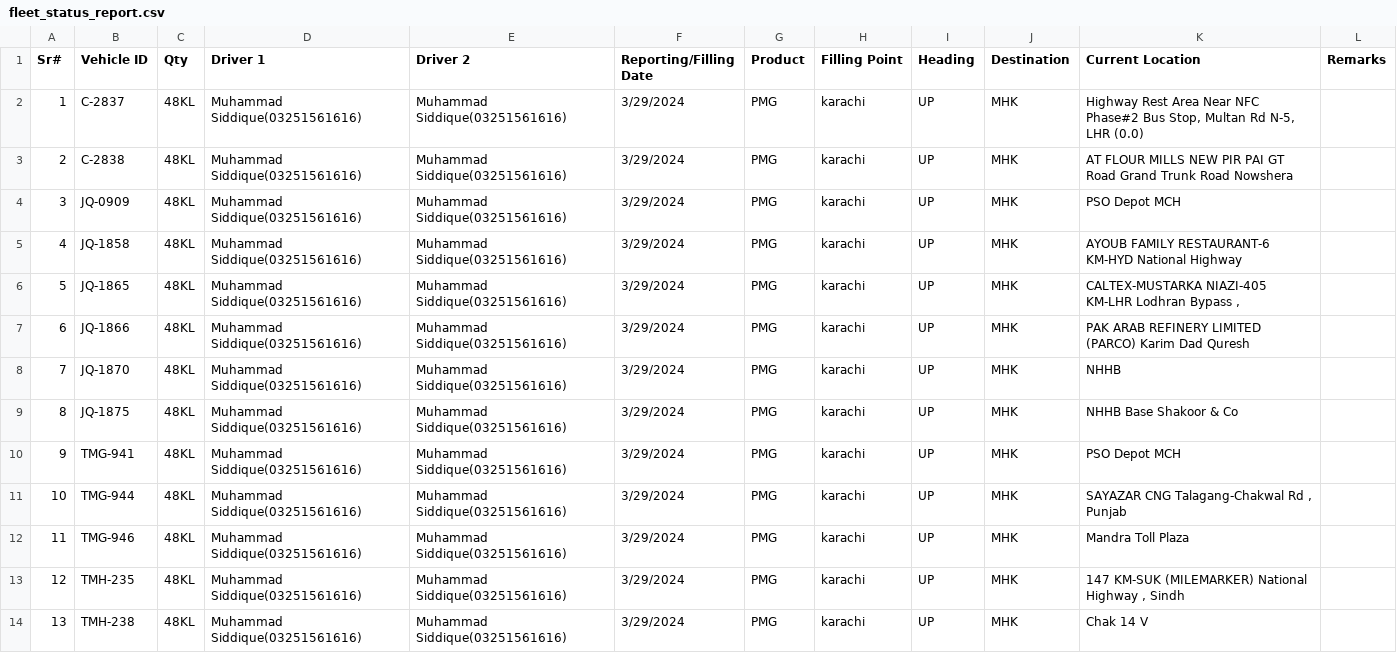
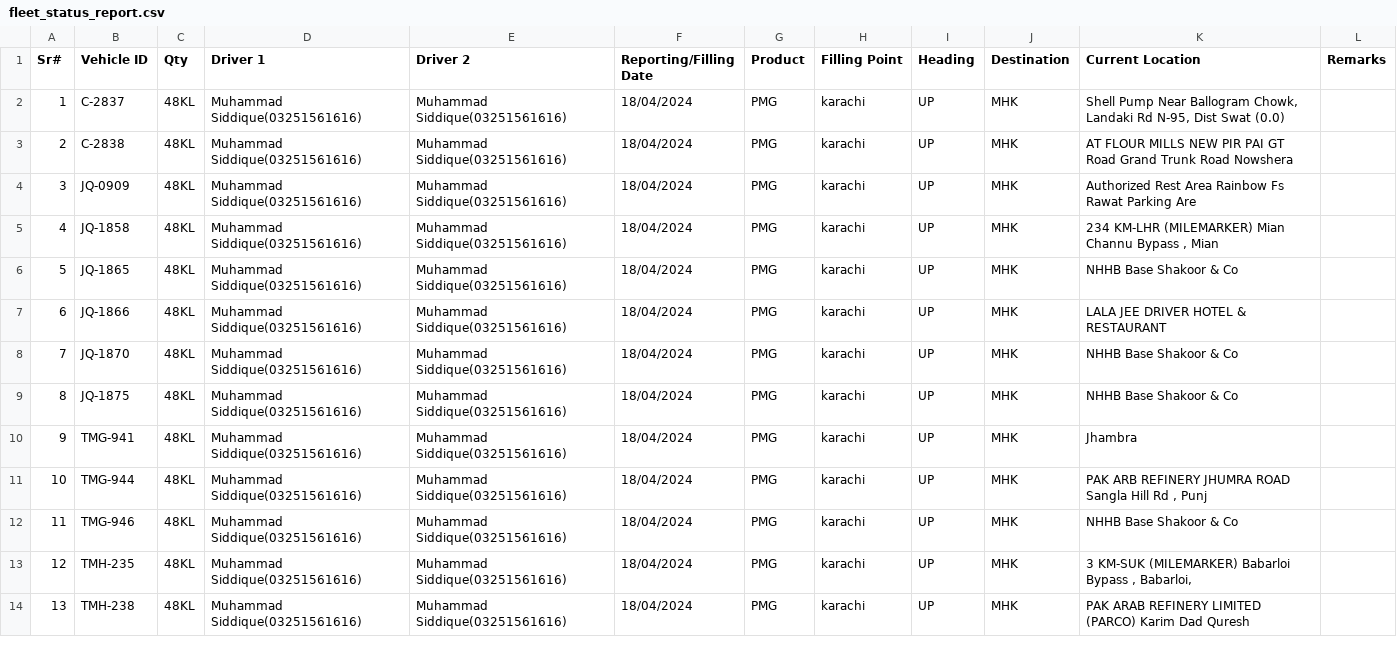
Before and after one commit to MohammadSalman2020/VehicleManagement, a CSV file: wwwroot/Reports/fleet_status_report.csv, drawn as a sheet; only a part is shown; the diff covers the shown part only.

```diff
--- a/wwwroot/Reports/fleet_status_report.csv
+++ b/wwwroot/Reports/fleet_status_report.csv
@@ -1,14 +1,14 @@
 Sr#,Vehicle ID,Qty,Driver 1,Driver 2,Reporting/Filling Date,Product,Filling Point,Heading,Destination,Current Location,Remarks
-"1","C-2837","48KL","Muhammad Siddique(03251561616)","Muhammad Siddique(03251561616)","3/29/2024","PMG","karachi","UP","MHK","Highway Rest Area Near NFC Phase#2 Bus Stop, Multan Rd N-5, LHR (0.0)",""
-"2","C-2838","48KL","Muhammad Siddique(03251561616)","Muhammad Siddique(03251561616)","3/29/2024","PMG","karachi","UP","MHK","AT FLOUR MILLS NEW PIR PAI GT Road Grand Trunk Road Nowshera",""
-"3","JQ-0909","48KL","Muhammad Siddique(03251561616)","Muhammad Siddique(03251561616)","3/29/2024","PMG","karachi","UP","MHK","PSO Depot MCH",""
-"4","JQ-1858","48KL","Muhammad Siddique(03251561616)","Muhammad Siddique(03251561616)","3/29/2024","PMG","karachi","UP","MHK","AYOUB FAMILY RESTAURANT-6 KM-HYD National Highway ",""
-"5","JQ-1865","48KL","Muhammad Siddique(03251561616)","Muhammad Siddique(03251561616)","3/29/2024","PMG","karachi","UP","MHK","CALTEX-MUSTARKA NIAZI-405 KM-LHR Lodhran Bypass , ",""
-"6","JQ-1866","48KL","Muhammad Siddique(03251561616)","Muhammad Siddique(03251561616)","3/29/2024","PMG","karachi","UP","MHK","PAK ARAB REFINERY LIMITED (PARCO) Karim Dad Quresh",""
-"7","JQ-1870","48KL","Muhammad Siddique(03251561616)","Muhammad Siddique(03251561616)","3/29/2024","PMG","karachi","UP","MHK","NHHB",""
-"8","JQ-1875","48KL","Muhammad Siddique(03251561616)","Muhammad Siddique(03251561616)","3/29/2024","PMG","karachi","UP","MHK","NHHB Base Shakoor & Co",""
-"9","TMG-941","48KL","Muhammad Siddique(03251561616)","Muhammad Siddique(03251561616)","3/29/2024","PMG","karachi","UP","MHK","PSO Depot MCH",""
-"10","TMG-944","48KL","Muhammad Siddique(03251561616)","Muhammad Siddique(03251561616)","3/29/2024","PMG","karachi","UP","MHK","SAYAZAR CNG Talagang-Chakwal Rd , Punjab",""
-"11","TMG-946","48KL","Muhammad Siddique(03251561616)","Muhammad Siddique(03251561616)","3/29/2024","PMG","karachi","UP","MHK","Mandra Toll Plaza",""
-"12","TMH-235","48KL","Muhammad Siddique(03251561616)","Muhammad Siddique(03251561616)","3/29/2024","PMG","karachi","UP","MHK","147 KM-SUK (MILEMARKER) National Highway , Sindh",""
-"13","TMH-238","48KL","Muhammad Siddique(03251561616)","Muhammad Siddique(03251561616)","3/29/2024","PMG","karachi","UP","MHK","Chak 14 V",""
+"1","C-2837","48KL","Muhammad Siddique(03251561616)","Muhammad Siddique(03251561616)","18/04/2024","PMG","karachi","UP","MHK","Shell Pump Near Ballogram Chowk, Landaki Rd N-95, Dist Swat (0.0)",""
+"2","C-2838","48KL","Muhammad Siddique(03251561616)","Muhammad Siddique(03251561616)","18/04/2024","PMG","karachi","UP","MHK","AT FLOUR MILLS NEW PIR PAI GT Road Grand Trunk Road Nowshera",""
+"3","JQ-0909","48KL","Muhammad Siddique(03251561616)","Muhammad Siddique(03251561616)","18/04/2024","PMG","karachi","UP","MHK","Authorized Rest Area  Rainbow Fs Rawat Parking Are",""
+"4","JQ-1858","48KL","Muhammad Siddique(03251561616)","Muhammad Siddique(03251561616)","18/04/2024","PMG","karachi","UP","MHK","234 KM-LHR (MILEMARKER) Mian Channu Bypass , Mian ",""
+"5","JQ-1865","48KL","Muhammad Siddique(03251561616)","Muhammad Siddique(03251561616)","18/04/2024","PMG","karachi","UP","MHK","NHHB Base Shakoor & Co",""
+"6","JQ-1866","48KL","Muhammad Siddique(03251561616)","Muhammad Siddique(03251561616)","18/04/2024","PMG","karachi","UP","MHK","LALA JEE DRIVER HOTEL & RESTAURANT",""
+"7","JQ-1870","48KL","Muhammad Siddique(03251561616)","Muhammad Siddique(03251561616)","18/04/2024","PMG","karachi","UP","MHK","NHHB Base Shakoor & Co",""
+"8","JQ-1875","48KL","Muhammad Siddique(03251561616)","Muhammad Siddique(03251561616)","18/04/2024","PMG","karachi","UP","MHK","NHHB Base Shakoor & Co",""
+"9","TMG-941","48KL","Muhammad Siddique(03251561616)","Muhammad Siddique(03251561616)","18/04/2024","PMG","karachi","UP","MHK","Jhambra",""
+"10","TMG-944","48KL","Muhammad Siddique(03251561616)","Muhammad Siddique(03251561616)","18/04/2024","PMG","karachi","UP","MHK","PAK ARB REFINERY JHUMRA ROAD Sangla Hill Rd , Punj",""
+"11","TMG-946","48KL","Muhammad Siddique(03251561616)","Muhammad Siddique(03251561616)","18/04/2024","PMG","karachi","UP","MHK","NHHB Base Shakoor & Co",""
+"12","TMH-235","48KL","Muhammad Siddique(03251561616)","Muhammad Siddique(03251561616)","18/04/2024","PMG","karachi","UP","MHK","3 KM-SUK (MILEMARKER) Babarloi Bypass , Babarloi, ",""
+"13","TMH-238","48KL","Muhammad Siddique(03251561616)","Muhammad Siddique(03251561616)","18/04/2024","PMG","karachi","UP","MHK","PAK ARAB REFINERY LIMITED (PARCO) Karim Dad Quresh",""
```
Also changed, not shown: 23 edited cells elsewhere in this file, 7 other files.
